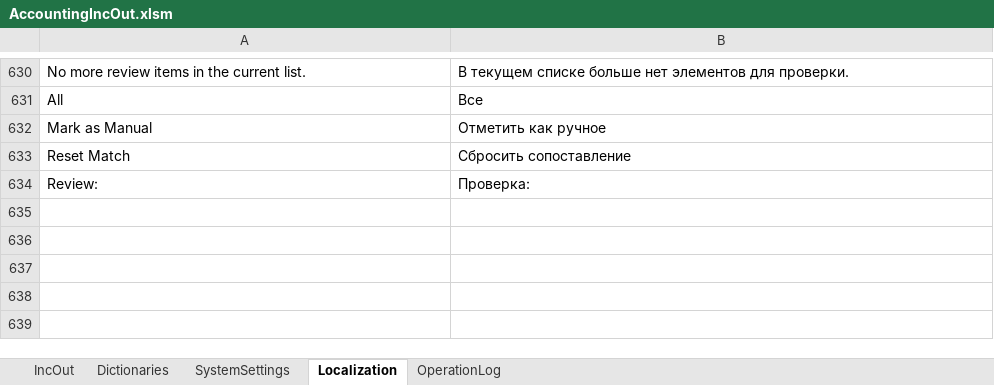
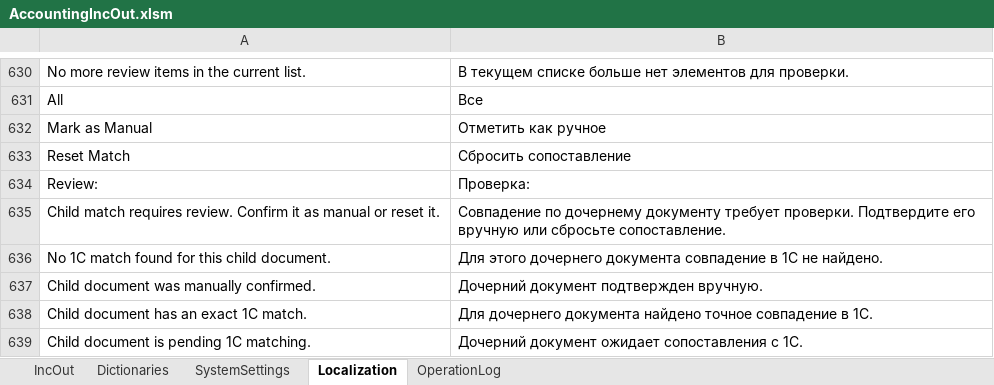
Before and after one commit to kerzhaev/AccountingIncOut, an Excel workbook: AccountingIncOut.xlsm, sheet Localization, drawn as a sheet; only a part is shown, gaps mark what is left out; values as stored, in another font and other column widths than the file's, no borders; conditional formats and table styles not drawn; the diff names each change by its address in the sheet, - before the commit and + after, or states it on an @@ line.

Commit message:
feat(package-documents): add child review hint ux

```diff
--- a/AccountingIncOut.xlsm (sheet Localization)
+++ b/AccountingIncOut.xlsm (sheet Localization)
+row 635: Child match requires review. Confirm it as manual or reset it. | Совпадение по дочернему документу требует проверки. Подтвердите его вручную или сбросьте сопоставление.
+row 636: No 1C match found for this child document. | Для этого дочернего документа совпадение в 1С не найдено.
+row 637: Child document was manually confirmed. | Дочерний документ подтвержден вручную.
+row 638: Child document has an exact 1C match. | Для дочернего документа найдено точное совпадение в 1С.
+row 639: Child document is pending 1C matching. | Дочерний документ ожидает сопоставления с 1С.
```
Also changed, not shown: sheet OperationLog, sheet SystemSettings, 5 other files.
